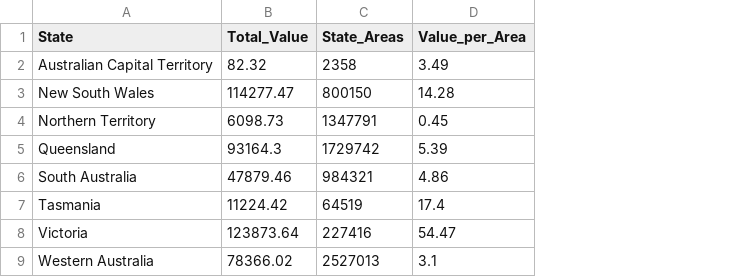
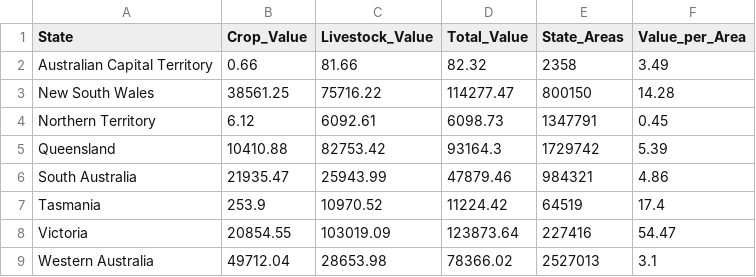
Before and after one commit to archnj/FIT3179, a CSV file: dataVis2/data_folder/Map_Data.csv, drawn as a sheet; the diff names each change by its address in the sheet, - before the commit and + after, or states it on an @@ line.

Commit message:
more data

```diff
--- a/dataVis2/data_folder/Map_Data.csv
+++ b/dataVis2/data_folder/Map_Data.csv
+column B (Crop_Value), rows 2-9: 0.66 | 38561.25 | 6.12 | 10410.88 | 21935.47 | 253.9 | 20854.55 | 49712.04
+column C (Livestock_Value), rows 2-9: 81.66 | 75716.22 | 6092.61 | 82753.42 | 25943.99 | 10970.52 | 103019.09 | 28653.98
```
